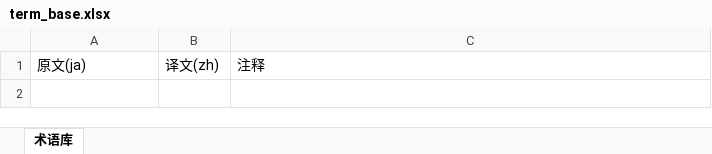
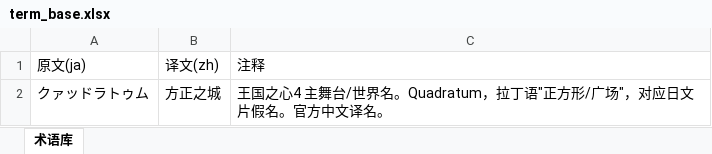
Before and after one commit to xiaoxinblast/batch-translate, an Excel workbook: data/term_base.xlsx, sheet 术语库, drawn as a sheet; values as stored, in another font and other column widths than the file's, no borders; the diff names each change by its address in the sheet, - before the commit and + after, or states it on an @@ line.

```diff
--- a/data/term_base.xlsx (sheet 术语库)
+++ b/data/term_base.xlsx (sheet 术语库)
+row 2: クァッドラトゥム | 方正之城 | 王国之心4 主舞台/世界名。Quadratum，拉丁语"正方形/广场"，对应日文片假名。官方中文译名。
```
Also changed, not shown: 2 other files.
